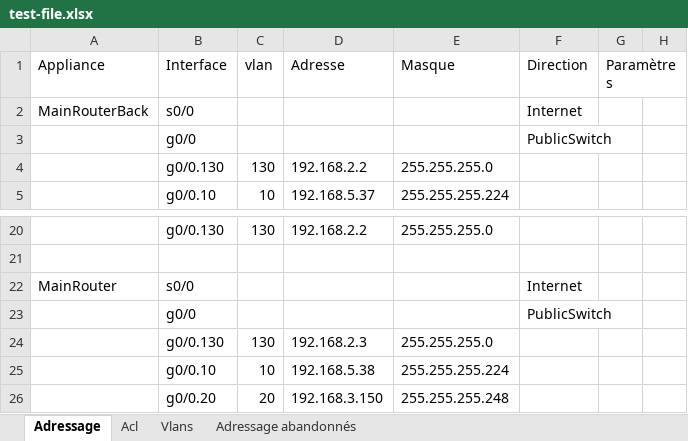
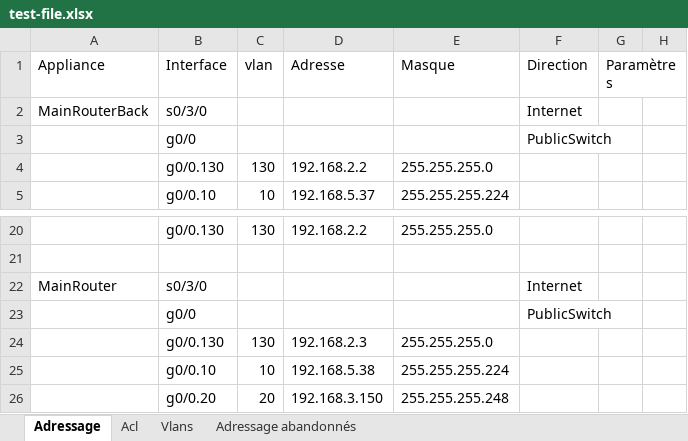
Before and after one commit to EpicKiwi/Instant-Cisco, an Excel workbook: test-file.xlsx, sheet Adressage, drawn as a sheet; only a part is shown, gaps mark what is left out; values as stored, in another font and other column widths than the file's, no cell formats; the diff names each change by its address in the sheet, - before the commit and + after, or states it on an @@ line.

```diff
--- a/test-file.xlsx (sheet Adressage)
+++ b/test-file.xlsx (sheet Adressage)
-B2 (Interface): s0/0
+B2 (Interface): s0/3/0
-B22 (Interface): s0/0
+B22 (Interface): s0/3/0
```
Also changed, not shown: sheet Vlans, cell formats, 8 other files.
